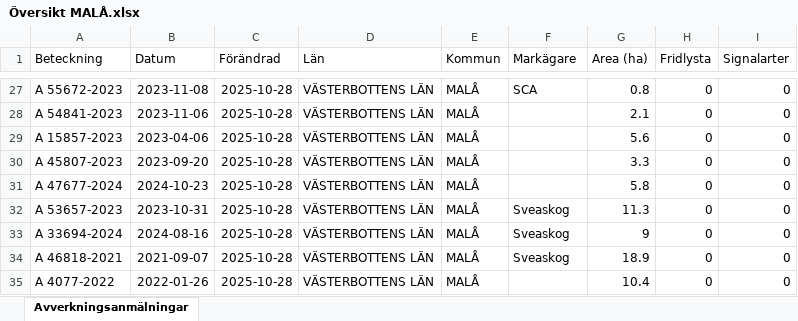
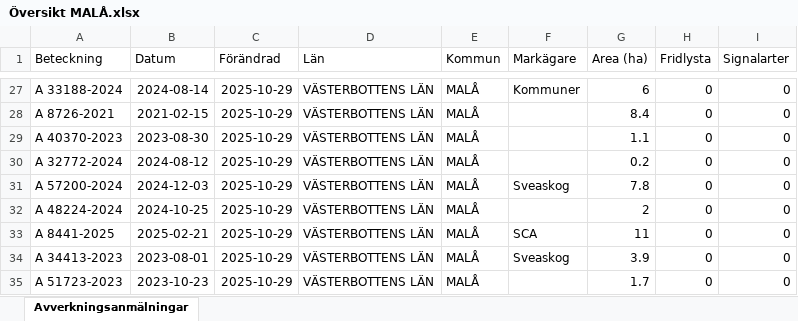
Before and after one commit to klasma/Logging_2418, an Excel workbook: Översikt MALÅ.xlsx, sheet Avverkningsanmälningar, drawn as a sheet; only a part is shown, gaps mark what is left out; values as stored, in another font and other column widths than the file's, no borders; the diff covers the shown part only; the diff names each change by its address in the sheet, - before the commit and + after, or states it on an @@ line.

```diff
--- a/Översikt MALÅ.xlsx (sheet Avverkningsanmälningar)
+++ b/Översikt MALÅ.xlsx (sheet Avverkningsanmälningar)
-A27 (Beteckning): A 55672-2023
+A27 (Beteckning): A 33188-2024
-B27 (Datum): 2023-11-08
+B27 (Datum): 2024-08-14
-C27:C35 (Förändrad): 2025-10-28
+C27:C35 (Förändrad): 2025-10-29
-F27 (Markägare): SCA
+F27 (Markägare): Kommuner
-G27 (Area (ha)): 0.8
+G27 (Area (ha)): 6
-A28 (Beteckning): A 54841-2023
+A28 (Beteckning): A 8726-2021
-B28 (Datum): 2023-11-06
+B28 (Datum): 2021-02-15
-G28 (Area (ha)): 2.1
+G28 (Area (ha)): 8.4
-A29 (Beteckning): A 15857-2023
+A29 (Beteckning): A 40370-2023
-B29 (Datum): 2023-04-06
+B29 (Datum): 2023-08-30
-G29 (Area (ha)): 5.6
+G29 (Area (ha)): 1.1
-A30 (Beteckning): A 45807-2023
+A30 (Beteckning): A 32772-2024
-B30 (Datum): 2023-09-20
+B30 (Datum): 2024-08-12
-G30 (Area (ha)): 3.3
+G30 (Area (ha)): 0.2
-A31 (Beteckning): A 47677-2024
+A31 (Beteckning): A 57200-2024
-B31 (Datum): 2024-10-23
+B31 (Datum): 2024-12-03
-F31 (Markägare): (empty)
+F31 (Markägare): Sveaskog
-G31 (Area (ha)): 5.8
+G31 (Area (ha)): 7.8
-A32 (Beteckning): A 53657-2023
+A32 (Beteckning): A 48224-2024
-B32 (Datum): 2023-10-31
+B32 (Datum): 2024-10-25
-F32 (Markägare): Sveaskog
+F32 (Markägare): (empty)
-G32 (Area (ha)): 11.3
+G32 (Area (ha)): 2
-A33 (Beteckning): A 33694-2024
+A33 (Beteckning): A 8441-2025
-B33 (Datum): 2024-08-16
+B33 (Datum): 2025-02-21
-F33 (Markägare): Sveaskog
+F33 (Markägare): SCA
-G33 (Area (ha)): 9
+G33 (Area (ha)): 11
-A34 (Beteckning): A 46818-2021
+A34 (Beteckning): A 34413-2023
-B34 (Datum): 2021-09-07
+B34 (Datum): 2023-08-01
-G34 (Area (ha)): 18.9
+G34 (Area (ha)): 3.9
-A35 (Beteckning): A 4077-2022
+A35 (Beteckning): A 51723-2023
-B35 (Datum): 2022-01-26
+B35 (Datum): 2023-10-23
-G35 (Area (ha)): 10.4
+G35 (Area (ha)): 1.7
```
Also changed, not shown: 1610 edited cells elsewhere in this sheet, artfynd/A 41330-2024 artfynd.xlsx, artfynd/A 41840-2023 artfynd.xlsx, 54 other files.
